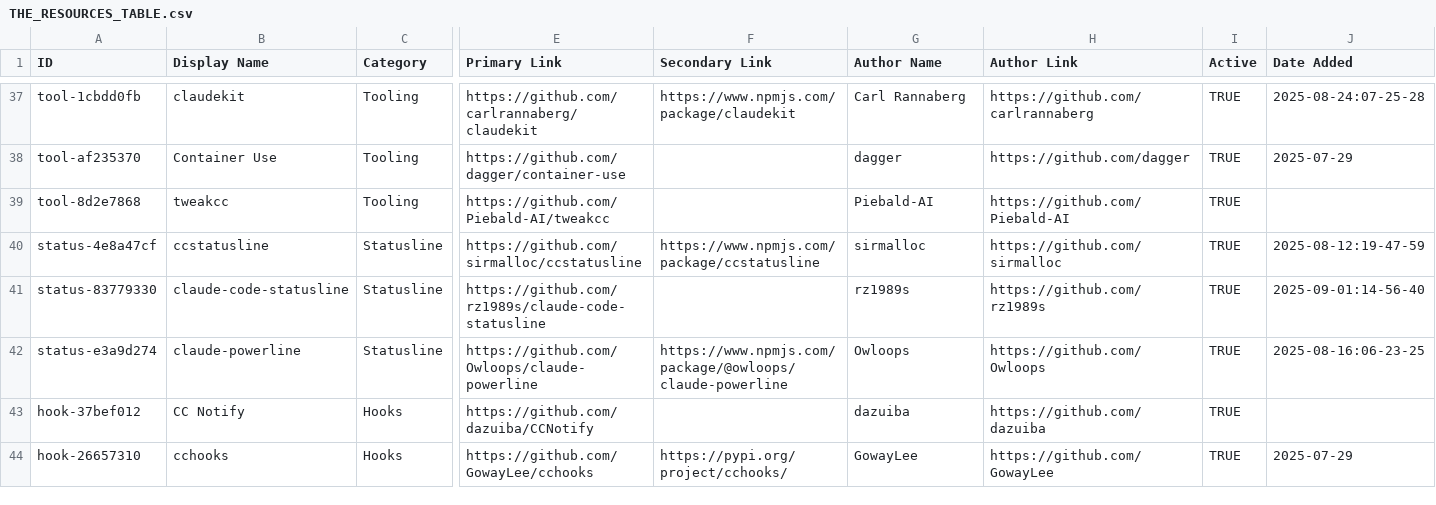
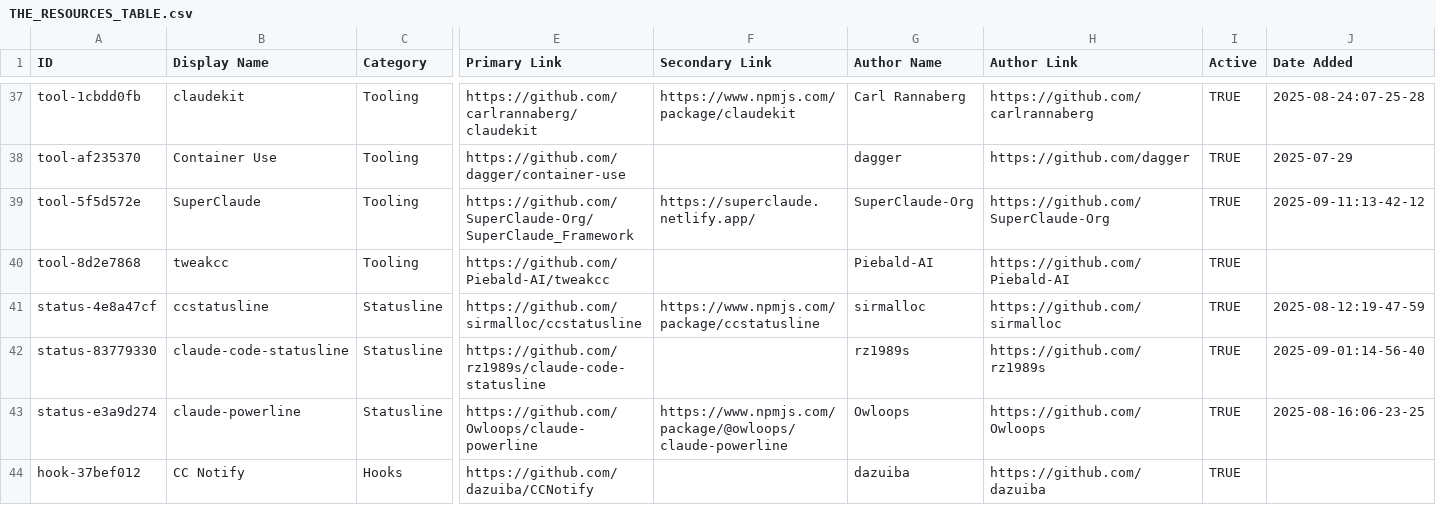
Before and after one commit to thedotmack/awesome-claude-code, a CSV file: THE_RESOURCES_TABLE.csv, drawn as a sheet; only a part is shown, gaps mark what is left out; the shorter side is filled out with more unchanged rows; rows hold the shown columns only; the diff names each change by its address in the sheet, - before the commit and + after, or states it on an @@ line.

```diff
--- a/THE_RESOURCES_TABLE.csv
+++ b/THE_RESOURCES_TABLE.csv
+row 39: tool-5f5d572e | SuperClaude | Tooling | https://github.com/SuperClaude-Org/SuperClaude_Framework | https://superclaude.netlify.app/ | SuperClaude-Org | https://github.com/SuperClaude-Org | TRUE | 2025-09-11:13-42-12
```
Also changed, not shown: 1 other file.
